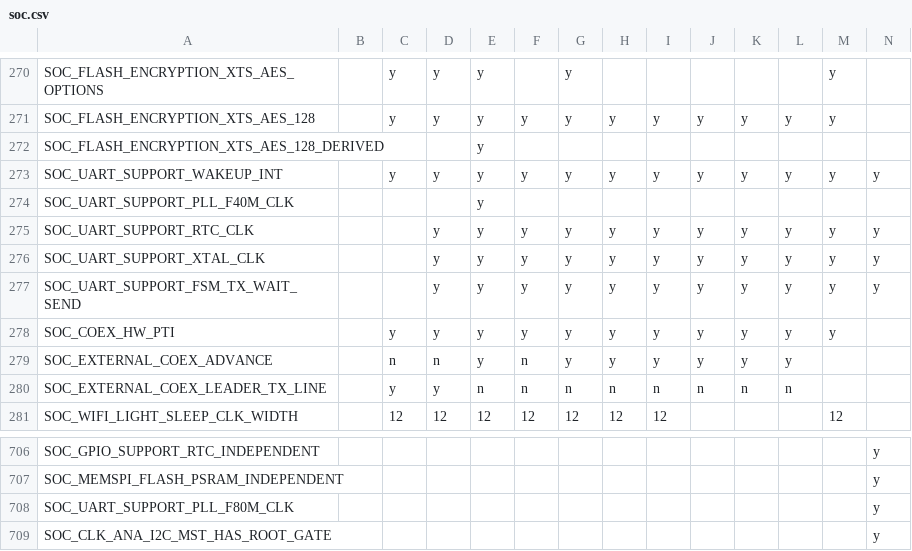
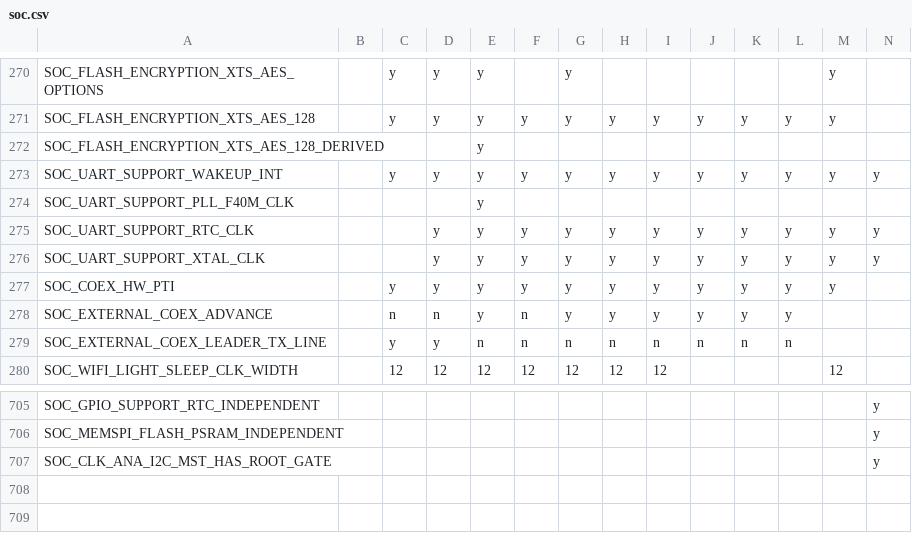
Before and after one commit to tanakamasayuki/ESP-IDF-SoC-Check, a CSV file: soc.csv, drawn as a sheet; only a part is shown, gaps mark what is left out; rows hold the shown columns only; the diff names each change by its address in the sheet, - before the commit and + after, or states it on an @@ line.

```diff
--- a/soc.csv
+++ b/soc.csv
-row 277: SOC_UART_SUPPORT_FSM_TX_WAIT_SEND |  |  | y | y | y | y | y | y | y | y | y | y | y
-row 708: SOC_UART_SUPPORT_PLL_F80M_CLK |  |  |  |  |  |  |  |  |  |  |  |  | y
```
Also changed, not shown: 1 other file.
